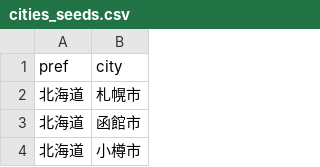
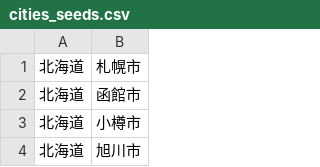
Before and after one commit to daisukemaki1003/flutter-japanese-address-picker, a CSV file: assets/csv/cities_seeds.csv, drawn as a sheet; only a part is shown; the shorter side is filled out with more unchanged rows; the diff names each change by its address in the sheet, - before the commit and + after, or states it on an @@ line.

```diff
--- a/assets/csv/cities_seeds.csv
+++ b/assets/csv/cities_seeds.csv
-row 1: pref | city
```
Also changed, not shown: 3 other files.
